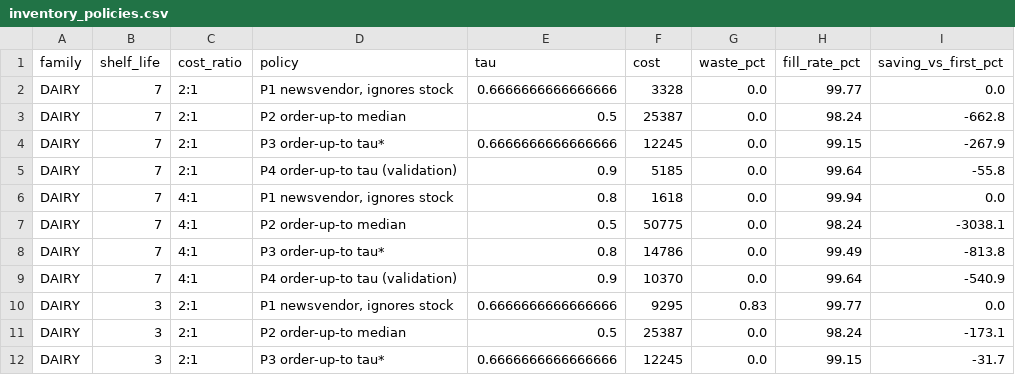
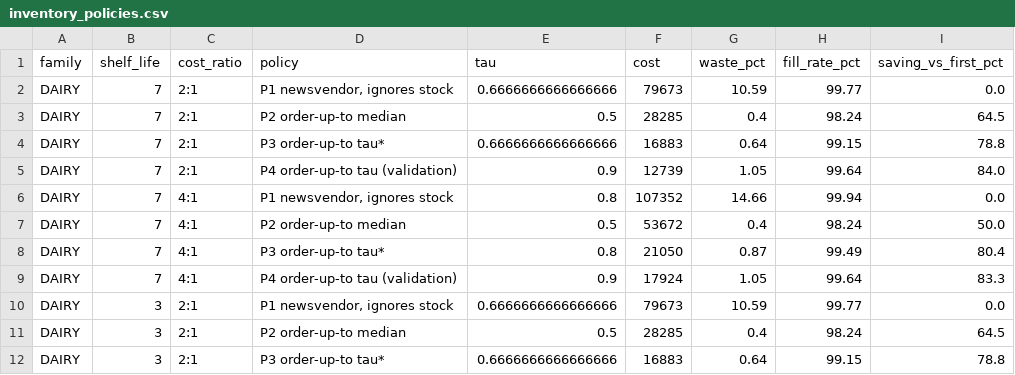
Before and after one commit to johansoriano63-ux/bread-dairy-forecasting, a CSV file: results/inventory_policies.csv, drawn as a sheet; only a part is shown; the diff covers the shown part only.

```diff
--- a/results/inventory_policies.csv
+++ b/results/inventory_policies.csv
@@ -1,12 +1,12 @@
 family,shelf_life,cost_ratio,policy,tau,cost,waste_pct,fill_rate_pct,saving_vs_first_pct
-DAIRY,7,2:1,"P1 newsvendor, ignores stock",0.6666666666666666,3328,0.0,99.77,0.0
-DAIRY,7,2:1,P2 order-up-to median,0.5,25387,0.0,98.24,-662.8
-DAIRY,7,2:1,P3 order-up-to tau*,0.6666666666666666,12245,0.0,99.15,-267.9
-DAIRY,7,2:1,P4 order-up-to tau (validation),0.9,5185,0.0,99.64,-55.8
-DAIRY,7,4:1,"P1 newsvendor, ignores stock",0.8,1618,0.0,99.94,0.0
-DAIRY,7,4:1,P2 order-up-to median,0.5,50775,0.0,98.24,-3038.1
-DAIRY,7,4:1,P3 order-up-to tau*,0.8,14786,0.0,99.49,-813.8
-DAIRY,7,4:1,P4 order-up-to tau (validation),0.9,10370,0.0,99.64,-540.9
-DAIRY,3,2:1,"P1 newsvendor, ignores stock",0.6666666666666666,9295,0.83,99.77,0.0
-DAIRY,3,2:1,P2 order-up-to median,0.5,25387,0.0,98.24,-173.1
-DAIRY,3,2:1,P3 order-up-to tau*,0.6666666666666666,12245,0.0,99.15,-31.7
+DAIRY,7,2:1,"P1 newsvendor, ignores stock",0.6666666666666666,79673,10.59,99.77,0.0
+DAIRY,7,2:1,P2 order-up-to median,0.5,28285,0.4,98.24,64.5
+DAIRY,7,2:1,P3 order-up-to tau*,0.6666666666666666,16883,0.64,99.15,78.8
+DAIRY,7,2:1,P4 order-up-to tau (validation),0.9,12739,1.05,99.64,84.0
+DAIRY,7,4:1,"P1 newsvendor, ignores stock",0.8,107352,14.66,99.94,0.0
+DAIRY,7,4:1,P2 order-up-to median,0.5,53672,0.4,98.24,50.0
+DAIRY,7,4:1,P3 order-up-to tau*,0.8,21050,0.87,99.49,80.4
+DAIRY,7,4:1,P4 order-up-to tau (validation),0.9,17924,1.05,99.64,83.3
+DAIRY,3,2:1,"P1 newsvendor, ignores stock",0.6666666666666666,79673,10.59,99.77,0.0
+DAIRY,3,2:1,P2 order-up-to median,0.5,28285,0.4,98.24,64.5
+DAIRY,3,2:1,P3 order-up-to tau*,0.6666666666666666,16883,0.64,99.15,78.8
```
Also changed, not shown: 14 edited cells elsewhere in this file, 3 other files.
